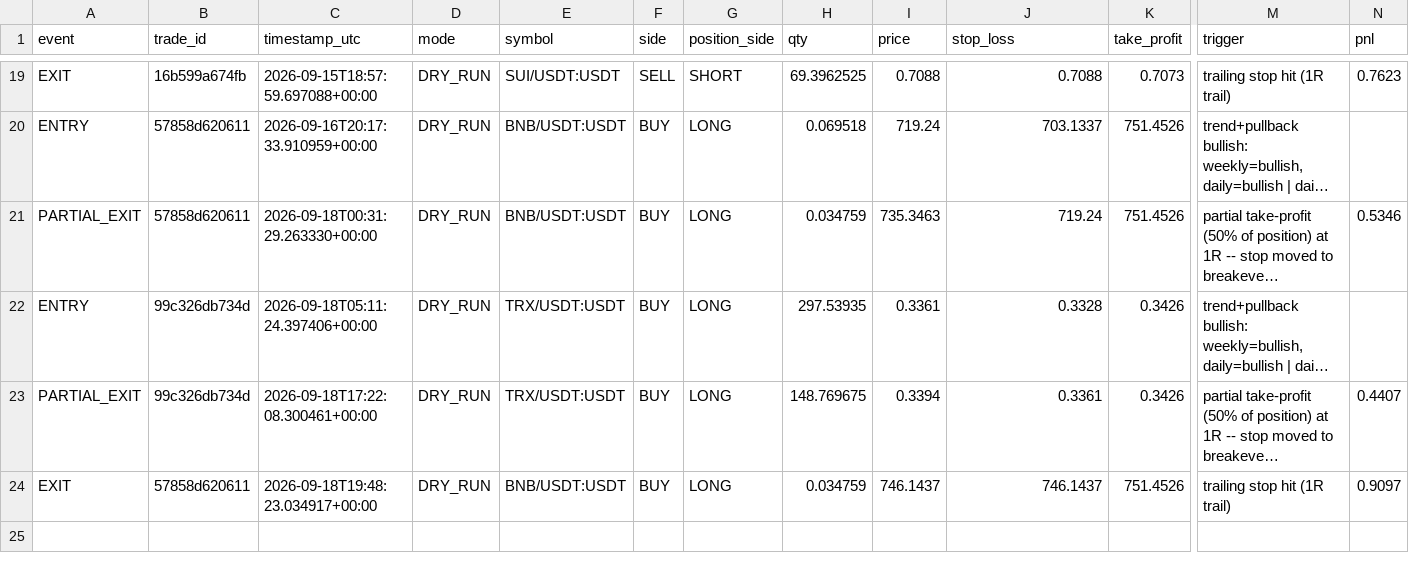
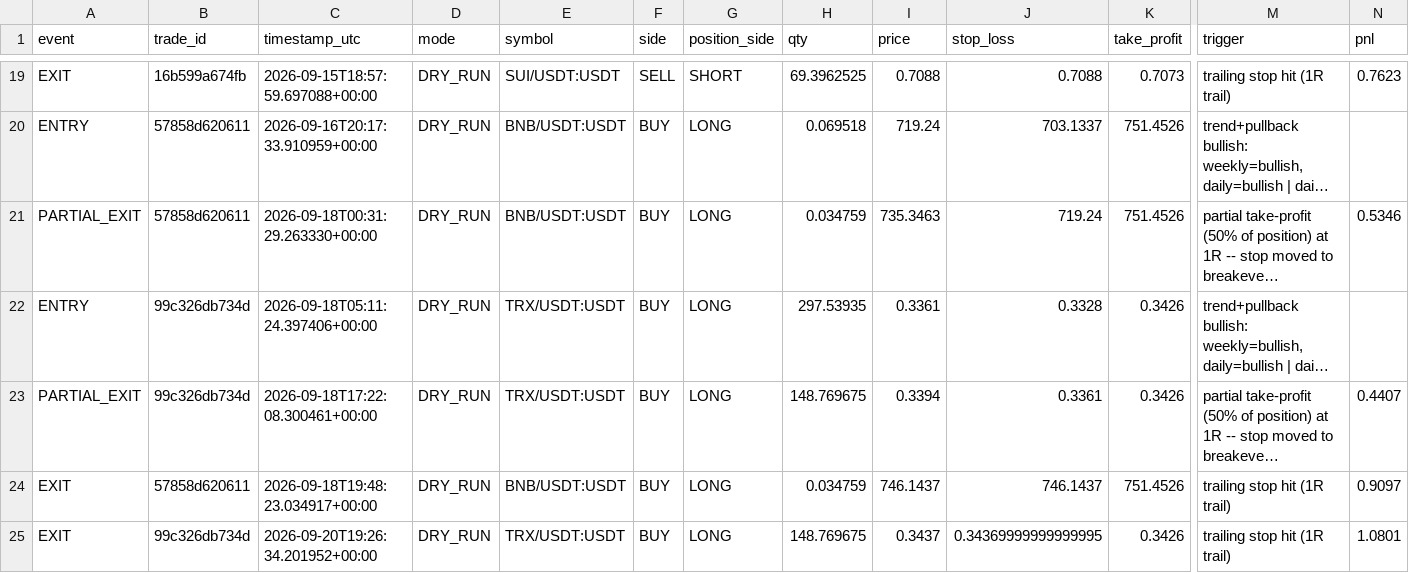
Before and after one commit to MatveevIlya1995/bingx-trend-pullback-bot, a CSV file: data/trades.csv, drawn as a sheet; only a part is shown, gaps mark what is left out; long unchanged cells end in …; rows hold the shown columns only; the diff names each change by its address in the sheet, - before the commit and + after, or states it on an @@ line.

```diff
--- a/data/trades.csv
+++ b/data/trades.csv
+row 25: EXIT | 99c326db734d | 2026-09-20T19:26:34.201952+00:00 | DRY_RUN | TRX/USDT:USDT | BUY | LONG | 148.769675 | 0.3437 | 0.34369999999999995 | 0.3426 | trailing stop hit (1R trail) | 1.0801
```
Also changed, not shown: 1 other file.
